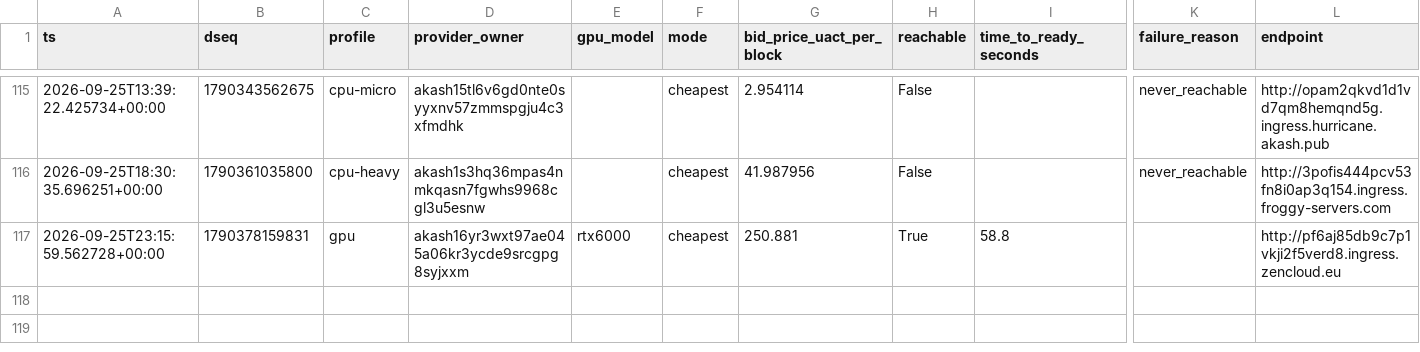
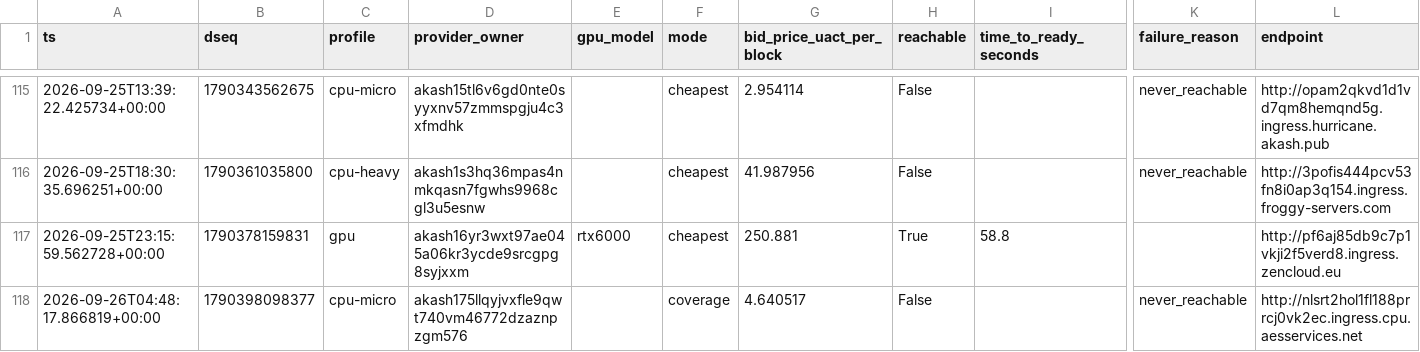
Before and after one commit to themailman05/shoestring, a CSV file: data/canary.csv, drawn as a sheet; only a part is shown, gaps mark what is left out; rows hold the shown columns only; the diff names each change by its address in the sheet, - before the commit and + after, or states it on an @@ line.

```diff
--- a/data/canary.csv
+++ b/data/canary.csv
+row 118: 2026-09-26T04:48:17.866819+00:00 | 1790398098377 | cpu-micro | akash175llqyjvxfle9qwt740vm46772dzaznpzgm576 |  | coverage | 4.640517 | False |  | never_reachable | http://nlsrt2hol1fl188prrcj0vk2ec.ingress.cpu.aesservices.net
```
Also changed, not shown: data/bids.csv.
